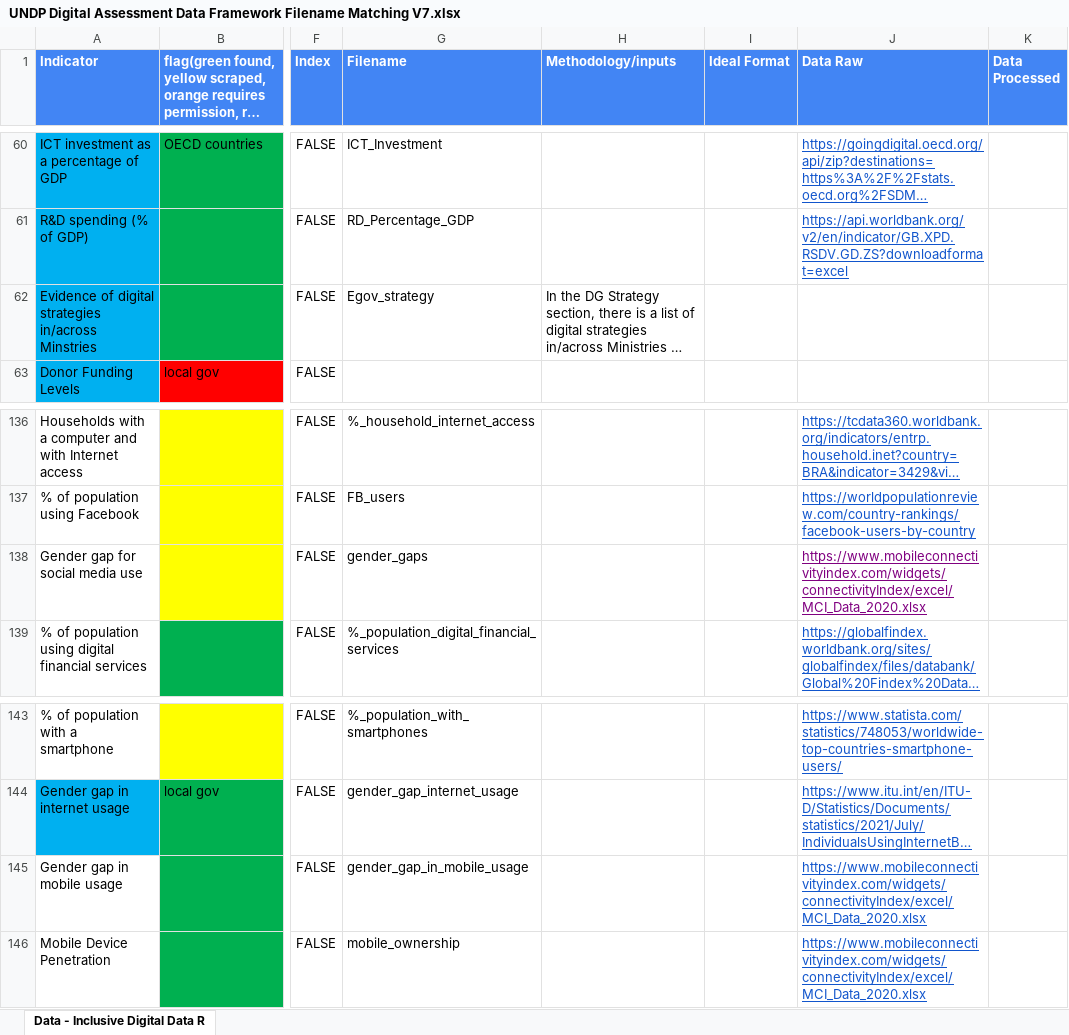
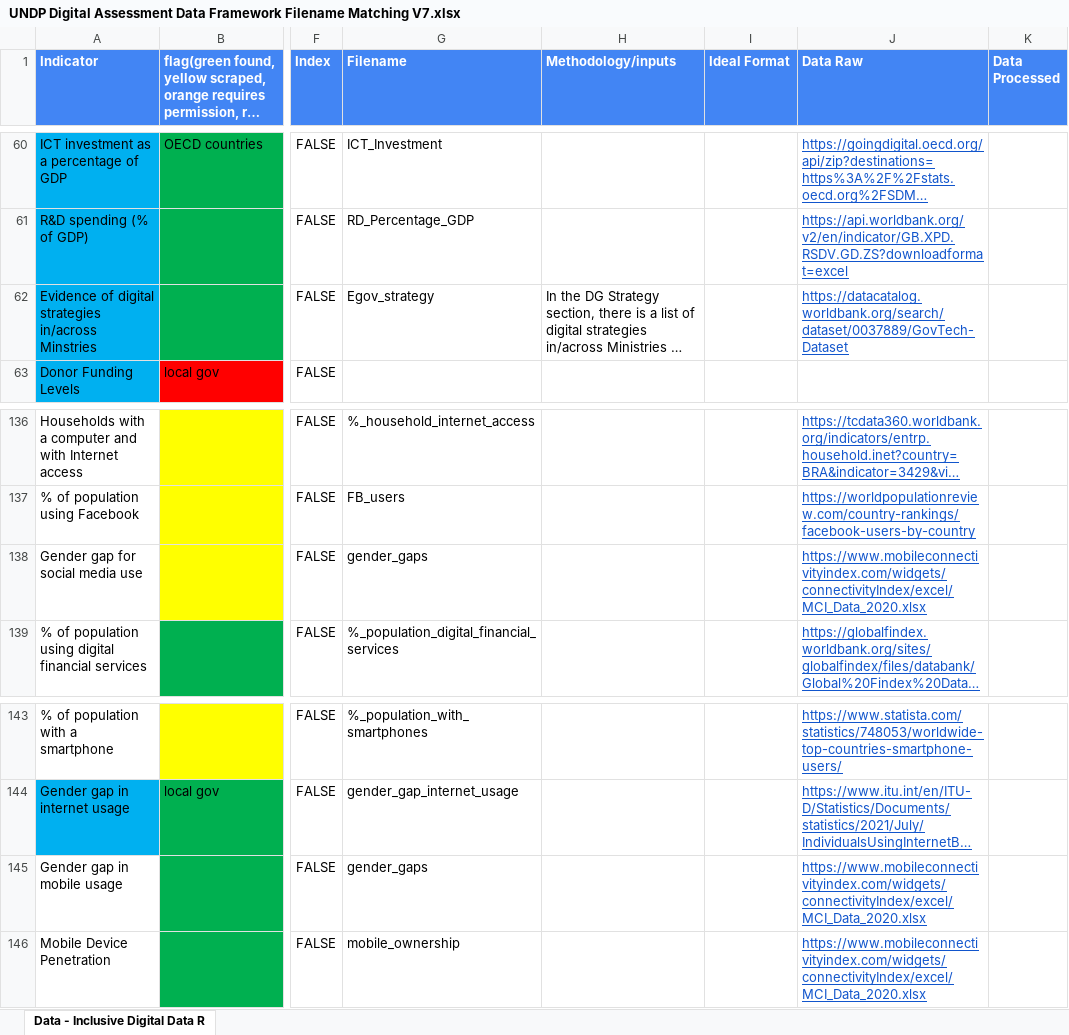
Before and after one commit to undp/digital-development-compass, an Excel workbook: UNDP Digital Assessment Data Framework Filename Matching V7.xlsx, sheet Data - Inclusive Digital Data R, drawn as a sheet; only a part is shown, gaps mark what is left out; long unchanged cells end in …; values as stored, in another font and other column widths than the file's, no borders; charts and pictures and conditional formats not drawn; the diff names each change by its address in the sheet, - before the commit and + after, or states it on an @@ line.

Commit message:
Update UNDP Digital Assessment Data Framework Filename Matching V7.xlsx

```diff
--- a/UNDP Digital Assessment Data Framework Filename Matching V7.xlsx (sheet Data - Inclusive Digital Data R)
+++ b/UNDP Digital Assessment Data Framework Filename Matching V7.xlsx (sheet Data - Inclusive Digital Data R)
-J62 (Data Raw): (empty)
+J62 (Data Raw): https://datacatalog.worldbank.org/search/dataset/0037889/GovTech-Dataset
-J138 text colour: #800080
+J138 text colour: #1155CC
-G145 (Filename): gender_gap_in_mobile_usage
+G145 (Filename): gender_gaps
```
